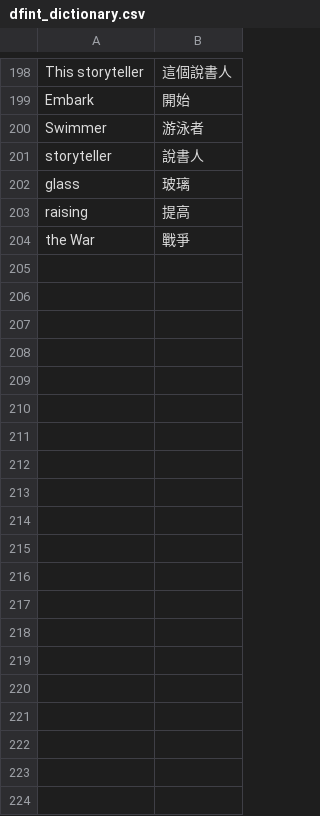
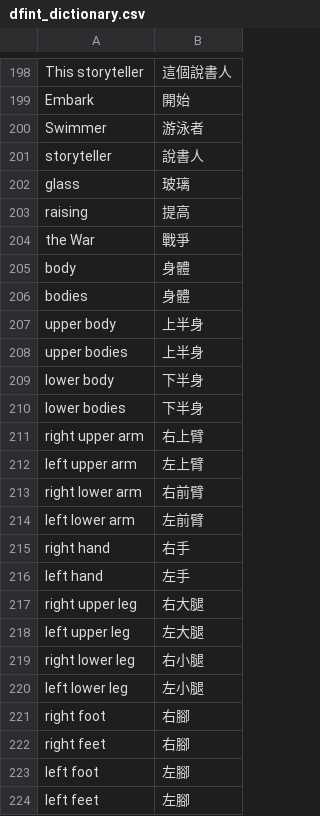
Before and after one commit to dfint/autobuild, a CSV file: translation_build/csv_with_objects/Chinese Traditional/dfint_dictionary.csv, drawn as a sheet; only a part is shown, gaps mark what is left out; the diff covers the shown part only.

```diff
--- a/translation_build/csv_with_objects/Chinese Traditional/dfint_dictionary.csv
+++ b/translation_build/csv_with_objects/Chinese Traditional/dfint_dictionary.csv
@@ -204 +204,21 @@
 "the War","戰爭"
+"body","身體"
+"bodies","身體"
+"upper body","上半身"
+"upper bodies","上半身"
+"lower body","下半身"
+"lower bodies","下半身"
+"right upper arm","右上臂"
+"left upper arm","左上臂"
+"right lower arm","右前臂"
+"left lower arm","左前臂"
+"right hand","右手"
+"left hand","左手"
+"right upper leg","右大腿"
+"left upper leg","左大腿"
+"right lower leg","右小腿"
+"left lower leg","左小腿"
+"right foot","右腳"
+"right feet","右腳"
+"left foot","左腳"
+"left feet","左腳"
```
Also changed, not shown: 46 added rows elsewhere in this file.
